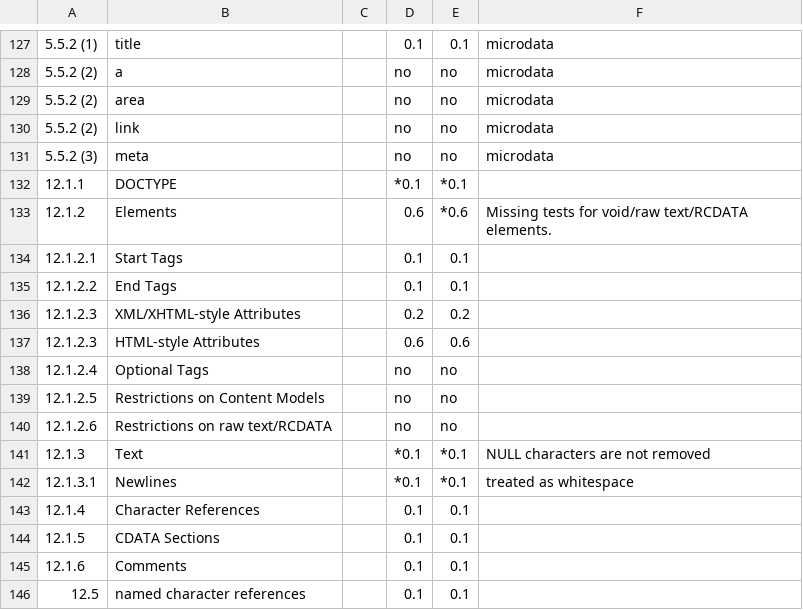
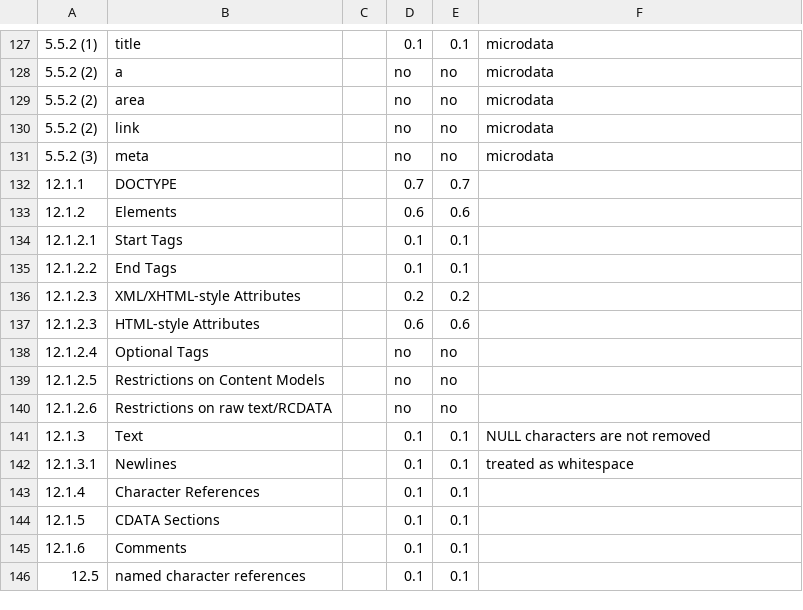
Before and after one commit to rhdunn/cainteoir-engine, a CSV file: docs/implementation-status/html-whatwg.csv, drawn as a sheet; only a part is shown, gaps mark what is left out.

Commit message:
docs: update implementation support for HTML

```diff
--- a/docs/implementation-status/html-whatwg.csv
+++ b/docs/implementation-status/html-whatwg.csv
@@ -131,4 +131,4 @@
 5.5.2 (3),meta,,no,no,microdata
-12.1.1,DOCTYPE,,*0.1,*0.1,
-12.1.2,Elements,,0.6,*0.6,Missing tests for void/raw text/RCDATA elements.
+12.1.1,DOCTYPE,,0.7,0.7,
+12.1.2,Elements,,0.6,0.6,
 12.1.2.1,Start Tags,,0.1,0.1,
@@ -140,4 +140,4 @@
 12.1.2.6,Restrictions on raw text/RCDATA,,no,no,
-12.1.3,Text,,*0.1,*0.1,NULL characters are not removed
-12.1.3.1,Newlines,,*0.1,*0.1,treated as whitespace
+12.1.3,Text,,0.1,0.1,NULL characters are not removed
+12.1.3.1,Newlines,,0.1,0.1,treated as whitespace
 12.1.4,Character References,,0.1,0.1,
```
Also changed, not shown: docs/implementation-status/html.csv, docs/implementation-status/html5.csv.
